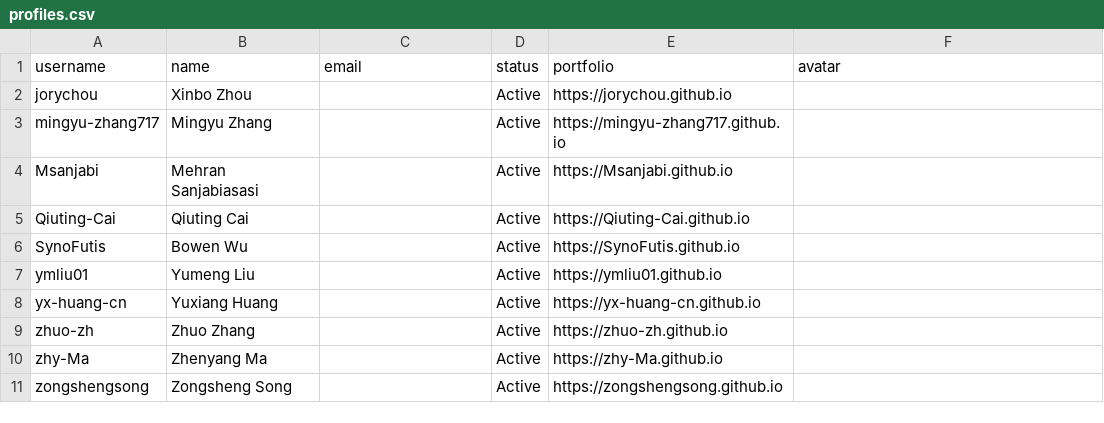
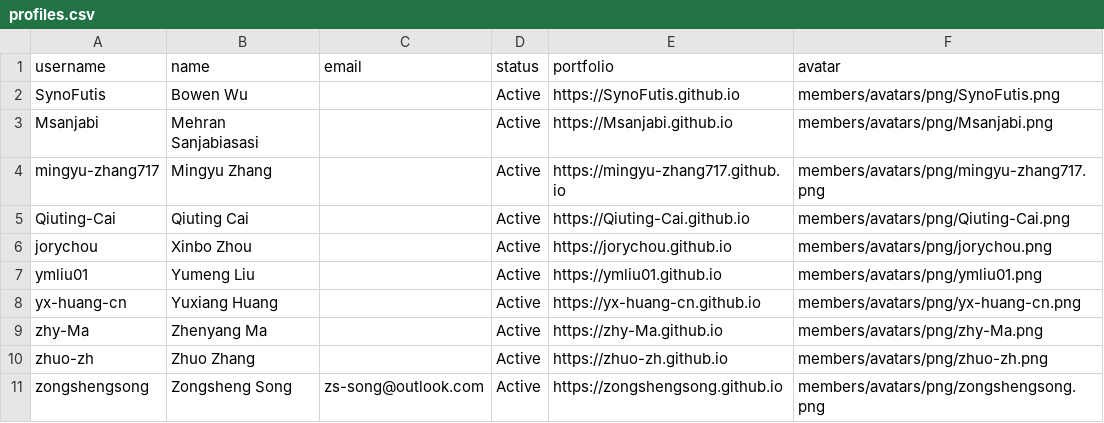
Before and after one commit to e3da/.github, a CSV file: profile/members/profiles.csv, drawn as a sheet.

```diff
--- a/profile/members/profiles.csv
+++ b/profile/members/profiles.csv
@@ -1,11 +1,11 @@
 username,name,email,status,portfolio,avatar
-"jorychou","Xinbo Zhou","","Active","https://jorychou.github.io",""
-"mingyu-zhang717","Mingyu Zhang","","Active","https://mingyu-zhang717.github.io",""
-"Msanjabi","Mehran Sanjabiasasi","","Active","https://Msanjabi.github.io",""
-"Qiuting-Cai","Qiuting Cai","","Active","https://Qiuting-Cai.github.io",""
-"SynoFutis","Bowen Wu","","Active","https://SynoFutis.github.io",""
-"ymliu01","Yumeng Liu","","Active","https://ymliu01.github.io",""
-"yx-huang-cn","Yuxiang Huang","","Active","https://yx-huang-cn.github.io",""
-"zhuo-zh","Zhuo Zhang","","Active","https://zhuo-zh.github.io",""
-"zhy-Ma","Zhenyang Ma","","Active","https://zhy-Ma.github.io",""
-"zongshengsong","Zongsheng Song","","Active","https://zongshengsong.github.io",""
+"SynoFutis","Bowen Wu","","Active","https://SynoFutis.github.io","members/avatars/png/SynoFutis.png"
+"Msanjabi","Mehran Sanjabiasasi","","Active","https://Msanjabi.github.io","members/avatars/png/Msanjabi.png"
+"mingyu-zhang717","Mingyu Zhang","","Active","https://mingyu-zhang717.github.io","members/avatars/png/mingyu-zhang717.png"
+"Qiuting-Cai","Qiuting Cai","","Active","https://Qiuting-Cai.github.io","members/avatars/png/Qiuting-Cai.png"
+"jorychou","Xinbo Zhou","","Active","https://jorychou.github.io","members/avatars/png/jorychou.png"
+"ymliu01","Yumeng Liu","","Active","https://ymliu01.github.io","members/avatars/png/ymliu01.png"
+"yx-huang-cn","Yuxiang Huang","","Active","https://yx-huang-cn.github.io","members/avatars/png/yx-huang-cn.png"
+"zhy-Ma","Zhenyang Ma","","Active","https://zhy-Ma.github.io","members/avatars/png/zhy-Ma.png"
+"zhuo-zh","Zhuo Zhang","","Active","https://zhuo-zh.github.io","members/avatars/png/zhuo-zh.png"
+"zongshengsong","Zongsheng Song","zs-song@outlook.com","Active","https://zongshengsong.github.io","members/avatars/png/zongshengsong.png"
```
Also changed, not shown: 11 other files.
